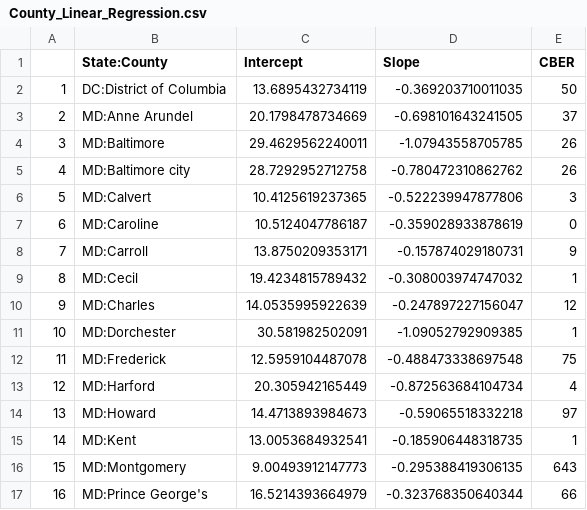
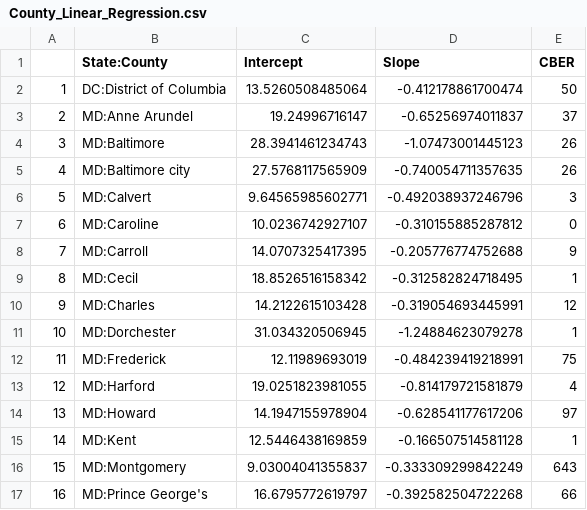
Before and after one commit to ONYLAB/cberopen, a CSV file: Data/County_Linear_Regression.csv, drawn as a sheet; only a part is shown; the diff covers the shown part only.

```diff
--- a/Data/County_Linear_Regression.csv
+++ b/Data/County_Linear_Regression.csv
@@ -1,17 +1,17 @@
 "","State:County","Intercept","Slope","CBER"
-"1","DC:District of Columbia",13.6895432734119,-0.369203710011035,50
-"2","MD:Anne Arundel",20.1798478734669,-0.698101643241505,37
-"3","MD:Baltimore",29.4629562240011,-1.07943558705785,26
-"4","MD:Baltimore city",28.7292952712758,-0.780472310862762,26
-"5","MD:Calvert",10.4125619237365,-0.522239947877806,3
-"6","MD:Caroline",10.5124047786187,-0.359028933878619,0
-"7","MD:Carroll",13.8750209353171,-0.157874029180731,9
-"8","MD:Cecil",19.4234815789432,-0.308003974747032,1
-"9","MD:Charles",14.0535995922639,-0.247897227156047,12
-"10","MD:Dorchester",30.581982502091,-1.09052792909385,1
-"11","MD:Frederick",12.5959104487078,-0.488473338697548,75
-"12","MD:Harford",20.305942165449,-0.872563684104734,4
-"13","MD:Howard",14.4713893984673,-0.59065518332218,97
-"14","MD:Kent",13.0053684932541,-0.185906448318735,1
-"15","MD:Montgomery",9.00493912147773,-0.295388419306135,643
-"16","MD:Prince George's",16.5214393664979,-0.323768350640344,66
+"1","DC:District of Columbia",13.5260508485064,-0.412178861700474,50
+"2","MD:Anne Arundel",19.24996716147,-0.65256974011837,37
+"3","MD:Baltimore",28.3941461234743,-1.07473001445123,26
+"4","MD:Baltimore city",27.5768117565909,-0.740054711357635,26
+"5","MD:Calvert",9.64565985602771,-0.492038937246796,3
+"6","MD:Caroline",10.0236742927107,-0.310155885287812,0
+"7","MD:Carroll",14.0707325417395,-0.205776774752688,9
+"8","MD:Cecil",18.8526516158342,-0.312582824718495,1
+"9","MD:Charles",14.2122615103428,-0.319054693445991,12
+"10","MD:Dorchester",31.034320506945,-1.24884623079278,1
+"11","MD:Frederick",12.11989693019,-0.484239419218991,75
+"12","MD:Harford",19.0251823981055,-0.814179721581879,4
+"13","MD:Howard",14.1947155978904,-0.628541177617206,97
+"14","MD:Kent",12.5446438169859,-0.166507514581128,1
+"15","MD:Montgomery",9.03004041355837,-0.333309299842249,643
+"16","MD:Prince George's",16.6795772619797,-0.392582504722268,66
```
Also changed, not shown: 48 edited cells elsewhere in this file, Data/Latest_DC_MD_VA.csv, Data/Long_DC_MD_VA.csv, 2 other files.
